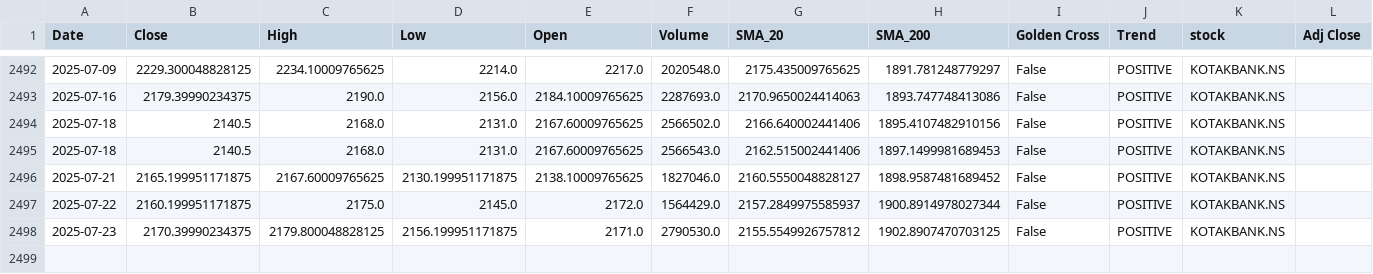
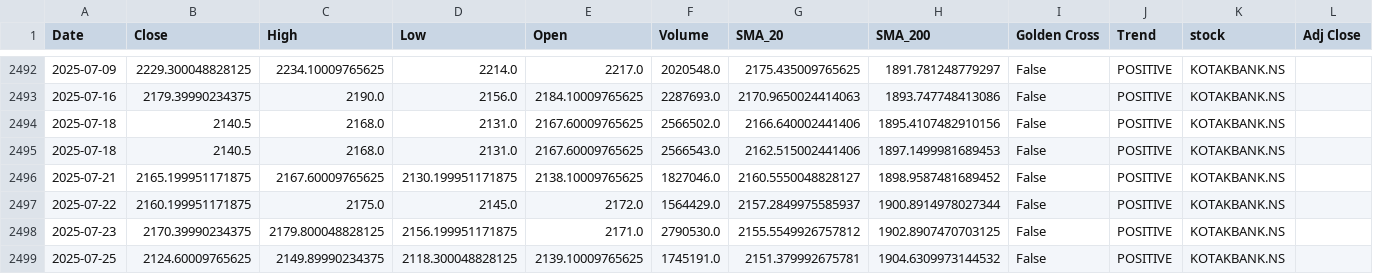
Before and after one commit to sohamdeshpande/nifty-analysis, a CSV file: data/KOTAKBANK.NS.csv, drawn as a sheet; only a part is shown, gaps mark what is left out; the diff names each change by its address in the sheet, - before the commit and + after, or states it on an @@ line.

```diff
--- a/data/KOTAKBANK.NS.csv
+++ b/data/KOTAKBANK.NS.csv
+row 2499: 2025-07-25 | 2124.60009765625 | 2149.89990234375 | 2118.300048828125 | 2139.10009765625 | 1745191.0 | 2151.379992675781 | 1904.6309973144532 | False | POSITIVE | KOTAKBANK.NS
```
Also changed, not shown: data/HCLTECH.NS.csv, data/HINDUNILVR.NS.csv, 47 other files.
